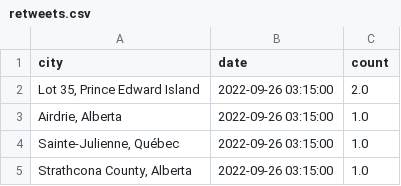
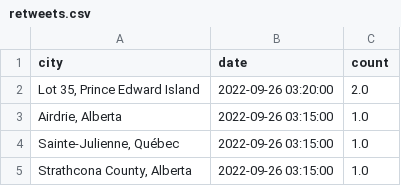
Before and after one commit to b-yond-infinite-network/amaze-us, a CSV file: dataengineering/challenge-3/tester/retweets.csv, drawn as a sheet; only a part is shown.

```diff
--- a/dataengineering/challenge-3/tester/retweets.csv
+++ b/dataengineering/challenge-3/tester/retweets.csv
@@ -1,3 +1,3 @@
 city,date,count
-"Lot 35, Prince Edward Island",2022-09-26 03:15:00,2.0
+"Lot 35, Prince Edward Island",2022-09-26 03:20:00,2.0
 "Airdrie, Alberta",2022-09-26 03:15:00,1.0
```
Also changed, not shown: dataengineering/challenge-3/tester/tweets.csv, dataengineering/challenge-3/tester/uniqueusers.csv, 22 other files.
